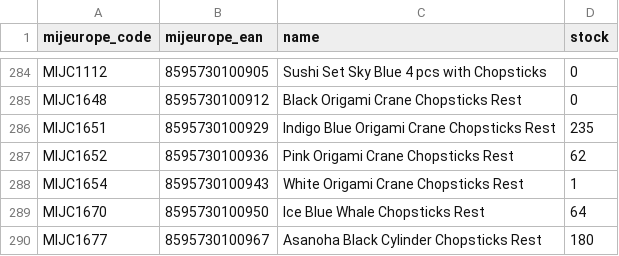
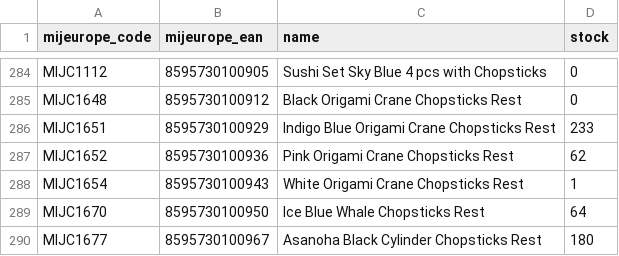
Before and after one commit to tzahradnik/tozame-stock-sync, a CSV file: unmatched_products.csv, drawn as a sheet; only a part is shown, gaps mark what is left out; the diff covers the shown part only.

```diff
--- a/unmatched_products.csv
+++ b/unmatched_products.csv
@@ -285,3 +285,3 @@ MIJC1112;8595730100905;Sushi Set Sky Blue 4 pcs with Chopsticks;0
 MIJC1648;8595730100912;Black Origami Crane Chopsticks Rest;0
-MIJC1651;8595730100929;Indigo Blue Origami Crane Chopsticks Rest;235
+MIJC1651;8595730100929;Indigo Blue Origami Crane Chopsticks Rest;233
 MIJC1652;8595730100936;Pink Origami Crane Chopsticks Rest;62
```
Also changed, not shown: 13 edited cells elsewhere in this file, 1 other file.
